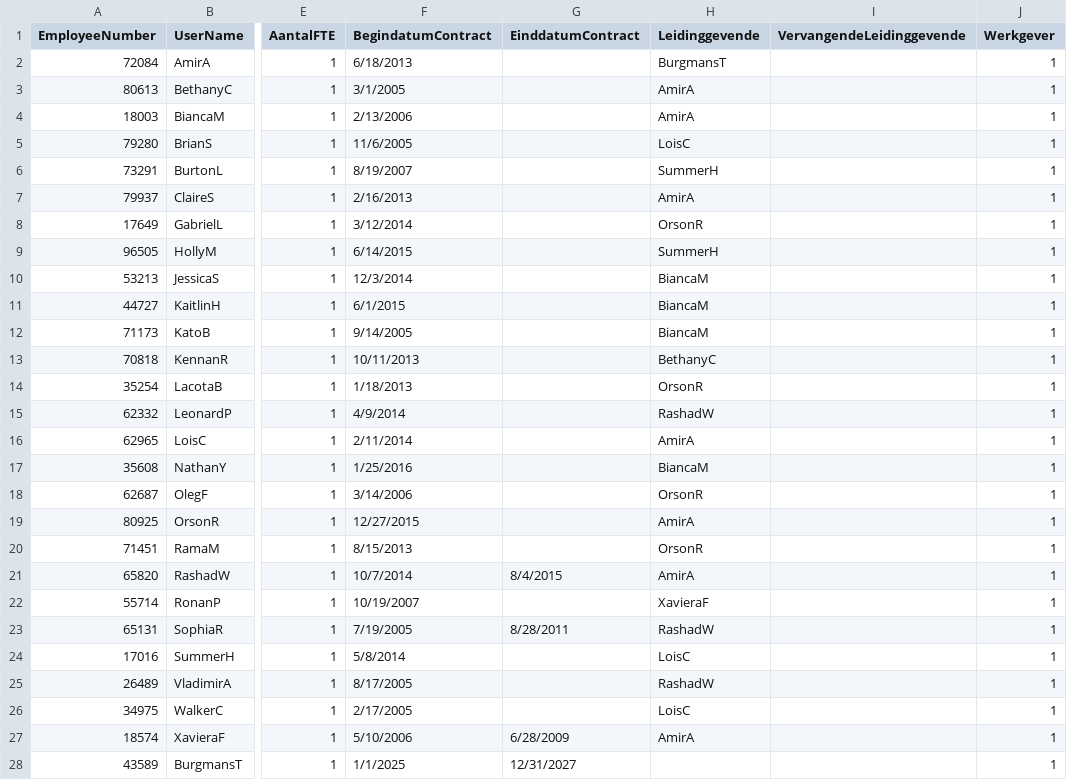
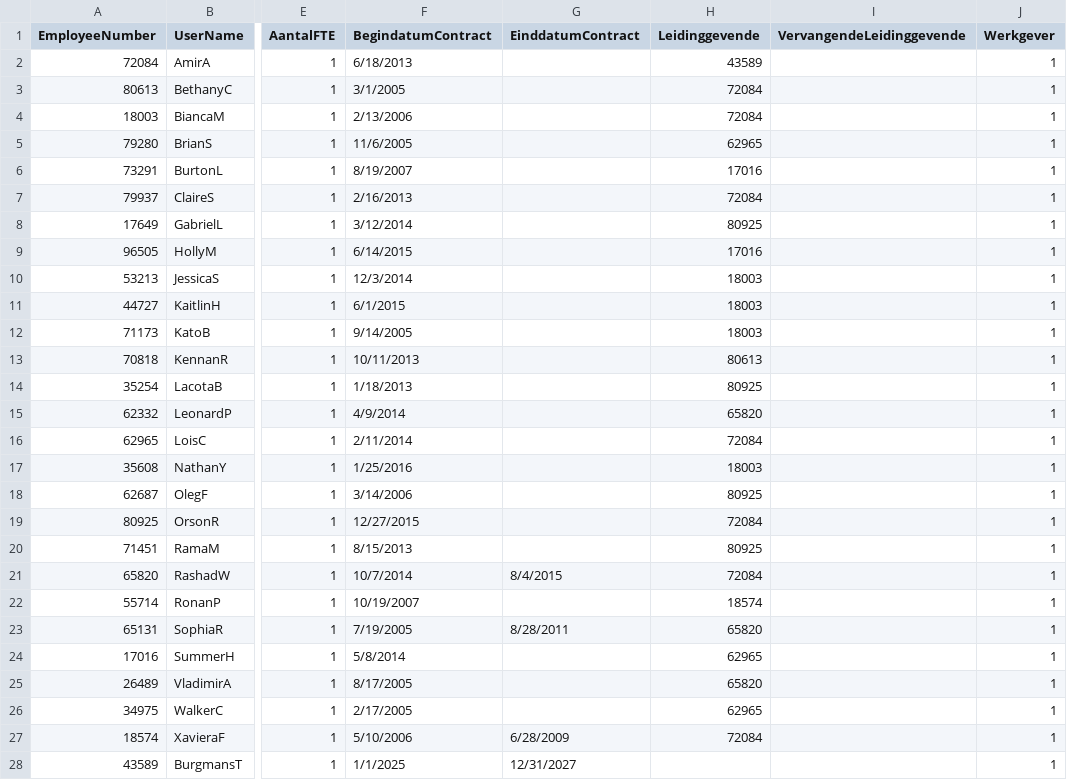
Before and after one commit to Tools4everBV/HelloID-Prov-Training-Materials, a CSV file: powershell connectors/lab 1/source data/T4E_HelloID_Contracts.csv, drawn as a sheet; only a part is shown, gaps mark what is left out; the diff names each change by its address in the sheet, - before the commit and + after, or states it on an @@ line.

```diff
--- a/powershell connectors/lab 1/source data/T4E_HelloID_Contracts.csv
+++ b/powershell connectors/lab 1/source data/T4E_HelloID_Contracts.csv
-H2 (Leidinggevende): BurgmansT
+H2 (Leidinggevende): 43589
-H3:H4 (Leidinggevende): AmirA
+H3:H4 (Leidinggevende): 72084
-H5 (Leidinggevende): LoisC
+H5 (Leidinggevende): 62965
-H6 (Leidinggevende): SummerH
+H6 (Leidinggevende): 17016
-H7 (Leidinggevende): AmirA
+H7 (Leidinggevende): 72084
-H8 (Leidinggevende): OrsonR
+H8 (Leidinggevende): 80925
-H9 (Leidinggevende): SummerH
+H9 (Leidinggevende): 17016
-H10:H12 (Leidinggevende): BiancaM
+H10:H12 (Leidinggevende): 18003
-H13 (Leidinggevende): BethanyC
+H13 (Leidinggevende): 80613
-H14 (Leidinggevende): OrsonR
+H14 (Leidinggevende): 80925
-H15 (Leidinggevende): RashadW
+H15 (Leidinggevende): 65820
-H16 (Leidinggevende): AmirA
+H16 (Leidinggevende): 72084
-H17 (Leidinggevende): BiancaM
+H17 (Leidinggevende): 18003
-H18 (Leidinggevende): OrsonR
+H18 (Leidinggevende): 80925
-H19 (Leidinggevende): AmirA
+H19 (Leidinggevende): 72084
-H20 (Leidinggevende): OrsonR
+H20 (Leidinggevende): 80925
-H21 (Leidinggevende): AmirA
+H21 (Leidinggevende): 72084
-H22 (Leidinggevende): XavieraF
+H22 (Leidinggevende): 18574
-H23 (Leidinggevende): RashadW
+H23 (Leidinggevende): 65820
-H24 (Leidinggevende): LoisC
+H24 (Leidinggevende): 62965
-H25 (Leidinggevende): RashadW
+H25 (Leidinggevende): 65820
-H26 (Leidinggevende): LoisC
+H26 (Leidinggevende): 62965
-H27 (Leidinggevende): AmirA
+H27 (Leidinggevende): 72084
```
Also changed, not shown: powershell connectors/lab 1/source data/T4E_HelloID_OrganizationalUnits.csv, 3 other files.
